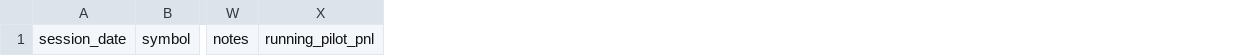
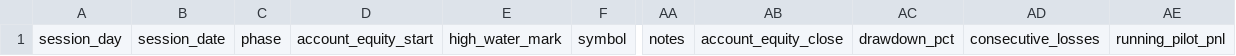
Before and after one commit to AmRitJain0442/indian-market-anomaly-scanner, a CSV file: results/findings/2026-08-27/pilot_trade_log_template.csv, drawn as a sheet; only a part is shown, gaps mark what is left out; the diff names each change by its address in the sheet, - before the commit and + after, or states it on an @@ line.

Commit message:
research: publish thirty-session operating plan

```diff
--- a/results/findings/2026-08-27/pilot_trade_log_template.csv
+++ b/results/findings/2026-08-27/pilot_trade_log_template.csv
+column A, row 1: session_day
+column C, row 1: phase
+column D, row 1: account_equity_start
+column E, row 1: high_water_mark
+column AB, row 1: account_equity_close
+column AC, row 1: drawdown_pct
+column AD, row 1: consecutive_losses
```
Also changed, not shown: 3 other files.
